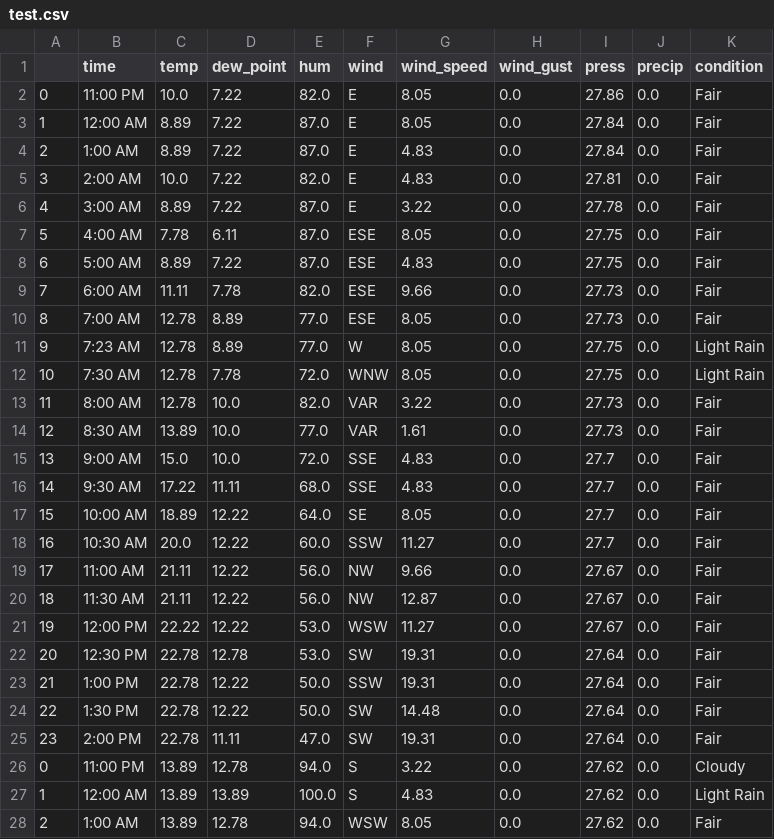
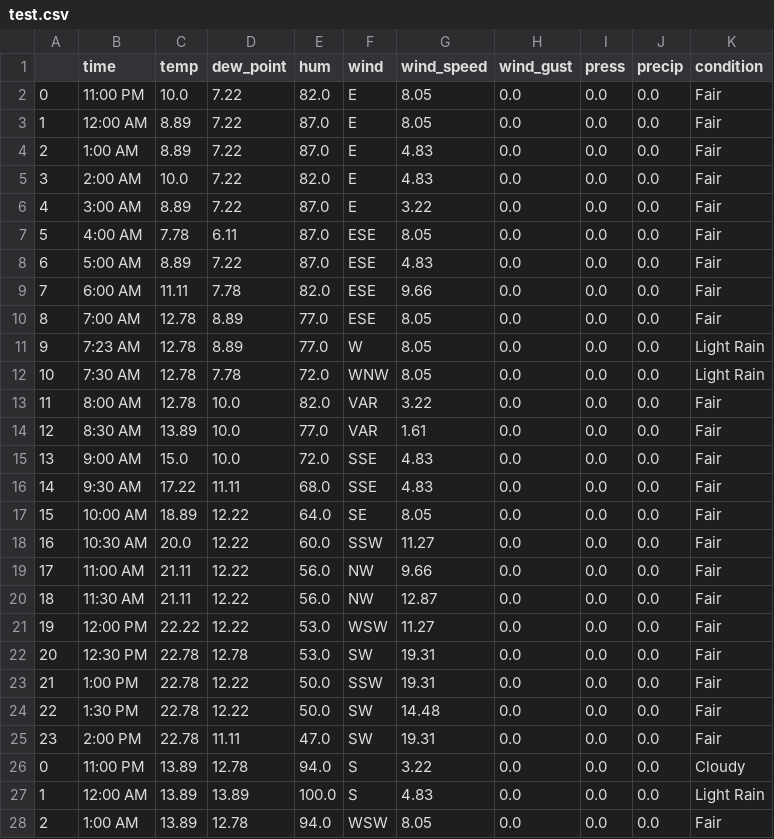
Before and after one commit to dominikteodorczyk/WundergroundScraper, a CSV file: test.csv, drawn as a sheet; only a part is shown; the diff covers the shown part only.

Commit message:
Table scraper update

```diff
--- a/test.csv
+++ b/test.csv
@@ -1,28 +1,28 @@
 ,time,temp,dew_point,hum,wind,wind_speed,wind_gust,press,precip,condition
-0,11:00 PM,10.0,7.22,82.0,E,8.05,0.0,27.86,0.0,Fair
-1,12:00 AM,8.89,7.22,87.0,E,8.05,0.0,27.84,0.0,Fair
-2,1:00 AM,8.89,7.22,87.0,E,4.83,0.0,27.84,0.0,Fair
-3,2:00 AM,10.0,7.22,82.0,E,4.83,0.0,27.81,0.0,Fair
-4,3:00 AM,8.89,7.22,87.0,E,3.22,0.0,27.78,0.0,Fair
-5,4:00 AM,7.78,6.11,87.0,ESE,8.05,0.0,27.75,0.0,Fair
-6,5:00 AM,8.89,7.22,87.0,ESE,4.83,0.0,27.75,0.0,Fair
-7,6:00 AM,11.11,7.78,82.0,ESE,9.66,0.0,27.73,0.0,Fair
-8,7:00 AM,12.78,8.89,77.0,ESE,8.05,0.0,27.73,0.0,Fair
-9,7:23 AM,12.78,8.89,77.0,W,8.05,0.0,27.75,0.0,Light Rain
-10,7:30 AM,12.78,7.78,72.0,WNW,8.05,0.0,27.75,0.0,Light Rain
-11,8:00 AM,12.78,10.0,82.0,VAR,3.22,0.0,27.73,0.0,Fair
-12,8:30 AM,13.89,10.0,77.0,VAR,1.61,0.0,27.73,0.0,Fair
-13,9:00 AM,15.0,10.0,72.0,SSE,4.83,0.0,27.7,0.0,Fair
-14,9:30 AM,17.22,11.11,68.0,SSE,4.83,0.0,27.7,0.0,Fair
-15,10:00 AM,18.89,12.22,64.0,SE,8.05,0.0,27.7,0.0,Fair
-16,10:30 AM,20.0,12.22,60.0,SSW,11.27,0.0,27.7,0.0,Fair
-17,11:00 AM,21.11,12.22,56.0,NW,9.66,0.0,27.67,0.0,Fair
-18,11:30 AM,21.11,12.22,56.0,NW,12.87,0.0,27.67,0.0,Fair
-19,12:00 PM,22.22,12.22,53.0,WSW,11.27,0.0,27.67,0.0,Fair
-20,12:30 PM,22.78,12.78,53.0,SW,19.31,0.0,27.64,0.0,Fair
-21,1:00 PM,22.78,12.22,50.0,SSW,19.31,0.0,27.64,0.0,Fair
-22,1:30 PM,22.78,12.22,50.0,SW,14.48,0.0,27.64,0.0,Fair
-23,2:00 PM,22.78,11.11,47.0,SW,19.31,0.0,27.64,0.0,Fair
-0,11:00 PM,13.89,12.78,94.0,S,3.22,0.0,27.62,0.0,Cloudy
-1,12:00 AM,13.89,13.89,100.0,S,4.83,0.0,27.62,0.0,Light Rain
-2,1:00 AM,13.89,12.78,94.0,WSW,8.05,0.0,27.62,0.0,Fair
+0,11:00 PM,10.0,7.22,82.0,E,8.05,0.0,0.0,0.0,Fair
+1,12:00 AM,8.89,7.22,87.0,E,8.05,0.0,0.0,0.0,Fair
+2,1:00 AM,8.89,7.22,87.0,E,4.83,0.0,0.0,0.0,Fair
+3,2:00 AM,10.0,7.22,82.0,E,4.83,0.0,0.0,0.0,Fair
+4,3:00 AM,8.89,7.22,87.0,E,3.22,0.0,0.0,0.0,Fair
+5,4:00 AM,7.78,6.11,87.0,ESE,8.05,0.0,0.0,0.0,Fair
+6,5:00 AM,8.89,7.22,87.0,ESE,4.83,0.0,0.0,0.0,Fair
+7,6:00 AM,11.11,7.78,82.0,ESE,9.66,0.0,0.0,0.0,Fair
+8,7:00 AM,12.78,8.89,77.0,ESE,8.05,0.0,0.0,0.0,Fair
+9,7:23 AM,12.78,8.89,77.0,W,8.05,0.0,0.0,0.0,Light Rain
+10,7:30 AM,12.78,7.78,72.0,WNW,8.05,0.0,0.0,0.0,Light Rain
+11,8:00 AM,12.78,10.0,82.0,VAR,3.22,0.0,0.0,0.0,Fair
+12,8:30 AM,13.89,10.0,77.0,VAR,1.61,0.0,0.0,0.0,Fair
+13,9:00 AM,15.0,10.0,72.0,SSE,4.83,0.0,0.0,0.0,Fair
+14,9:30 AM,17.22,11.11,68.0,SSE,4.83,0.0,0.0,0.0,Fair
+15,10:00 AM,18.89,12.22,64.0,SE,8.05,0.0,0.0,0.0,Fair
+16,10:30 AM,20.0,12.22,60.0,SSW,11.27,0.0,0.0,0.0,Fair
+17,11:00 AM,21.11,12.22,56.0,NW,9.66,0.0,0.0,0.0,Fair
+18,11:30 AM,21.11,12.22,56.0,NW,12.87,0.0,0.0,0.0,Fair
+19,12:00 PM,22.22,12.22,53.0,WSW,11.27,0.0,0.0,0.0,Fair
+20,12:30 PM,22.78,12.78,53.0,SW,19.31,0.0,0.0,0.0,Fair
+21,1:00 PM,22.78,12.22,50.0,SSW,19.31,0.0,0.0,0.0,Fair
+22,1:30 PM,22.78,12.22,50.0,SW,14.48,0.0,0.0,0.0,Fair
+23,2:00 PM,22.78,11.11,47.0,SW,19.31,0.0,0.0,0.0,Fair
+0,11:00 PM,13.89,12.78,94.0,S,3.22,0.0,0.0,0.0,Cloudy
+1,12:00 AM,13.89,13.89,100.0,S,4.83,0.0,0.0,0.0,Light Rain
+2,1:00 AM,13.89,12.78,94.0,WSW,8.05,0.0,0.0,0.0,Fair
```
Also changed, not shown: 93 edited cells elsewhere in this file, 1 other file.
